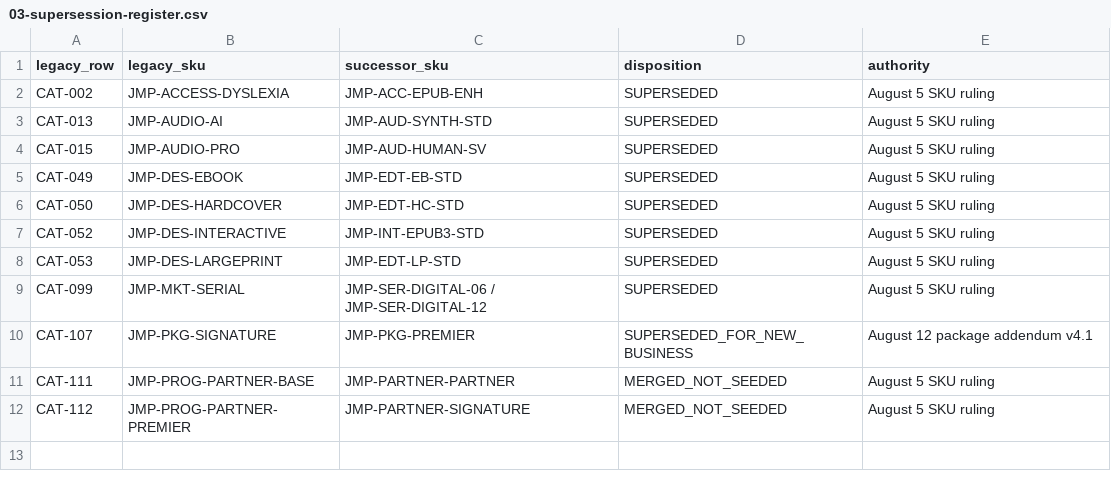
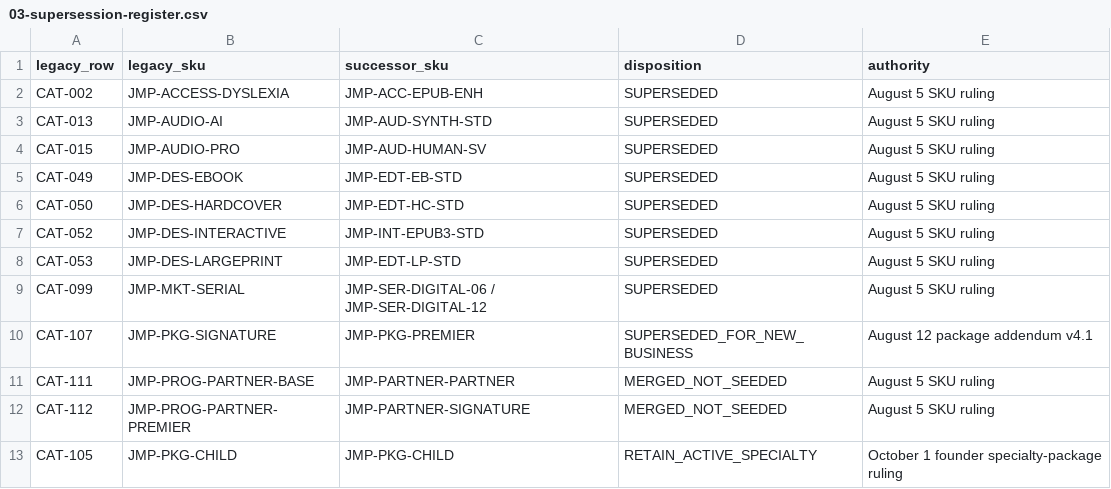
Before and after one commit to jmerrillorg/jmerrill-pub, a CSV file: docs/operations/generated/JMP-PRODUCT-CATALOG-CANON-RECONCILIATION-2026-10-01/03-supersession-register.csv, drawn as a sheet; the diff names each change by its address in the sheet, - before the commit and + after, or states it on an @@ line.

Commit message:
Reconcile specialty catalog and promote successor document canon

```diff
--- a/docs/operations/generated/JMP-PRODUCT-CATALOG-CANON-RECONCILIATION-2026-10-01/03-supersession-register.csv
+++ b/docs/operations/generated/JMP-PRODUCT-CATALOG-CANON-RECONCILIATION-2026-10-01/03-supersession-register.csv
+row 13: CAT-105 | JMP-PKG-CHILD | JMP-PKG-CHILD | RETAIN_ACTIVE_SPECIALTY | October 1 founder specialty-package ruling
```
Also changed, not shown: 5 other files.
